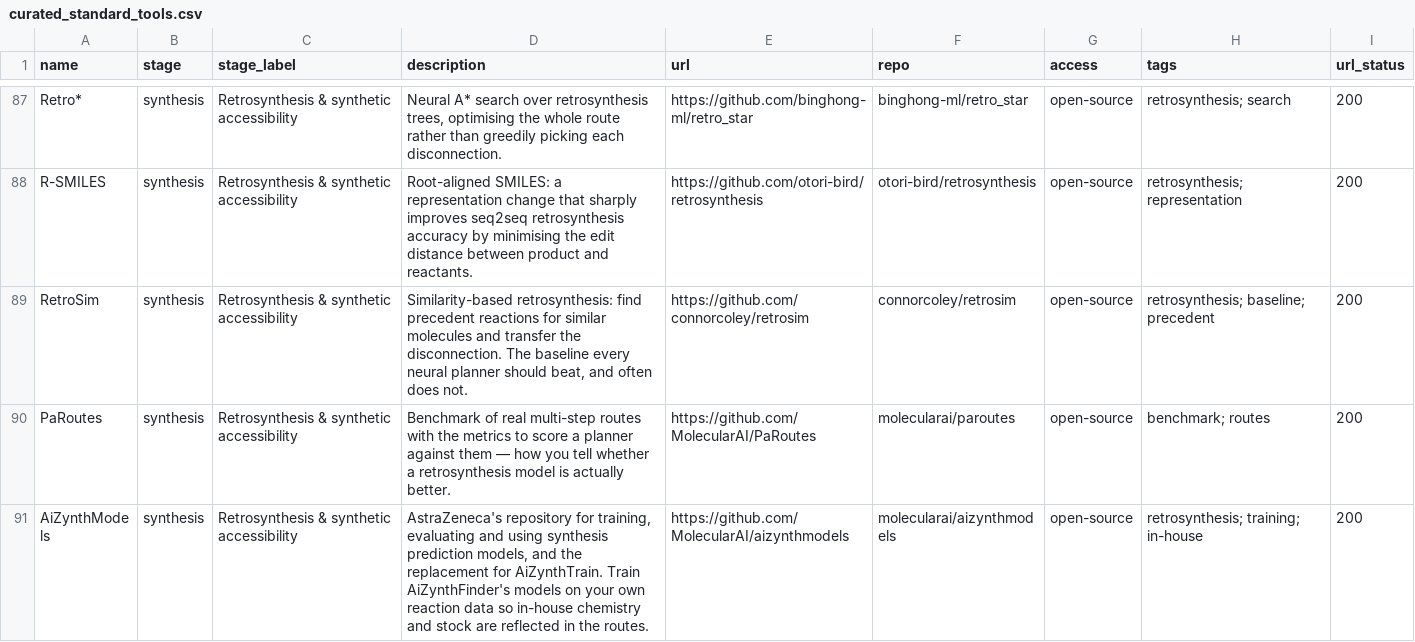
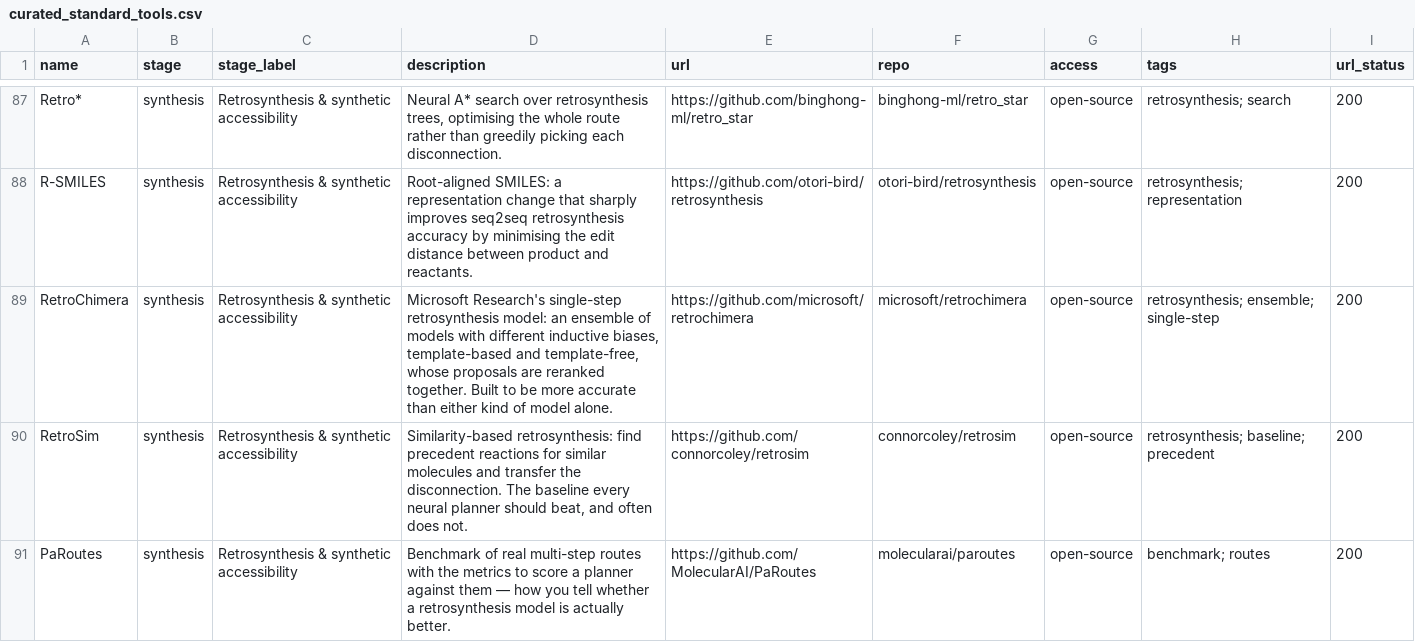
Before and after one commit to yboulaamane/assayer, a CSV file: data/curated_standard_tools.csv, drawn as a sheet; only a part is shown, gaps mark what is left out; the shorter side is filled out with more unchanged rows; the diff covers the shown part only; the diff names each change by its address in the sheet, - before the commit and + after, or states it on an @@ line.

```diff
--- a/data/curated_standard_tools.csv
+++ b/data/curated_standard_tools.csv
+row 89: RetroChimera | synthesis | Retrosynthesis & synthetic accessibility | Microsoft Research's single-step retrosynthesis model: an ensemble of models with different inductive biases, template-based and template-free, whose proposals are reranked together. Built to be more accurate than either kind of model alone. | https://github.com/microsoft/retrochimera | microsoft/retrochimera | open-source | retrosynthesis; ensemble; single-step | 200
```
Also changed, not shown: 2 edited cells elsewhere in this file, 40 other files.
